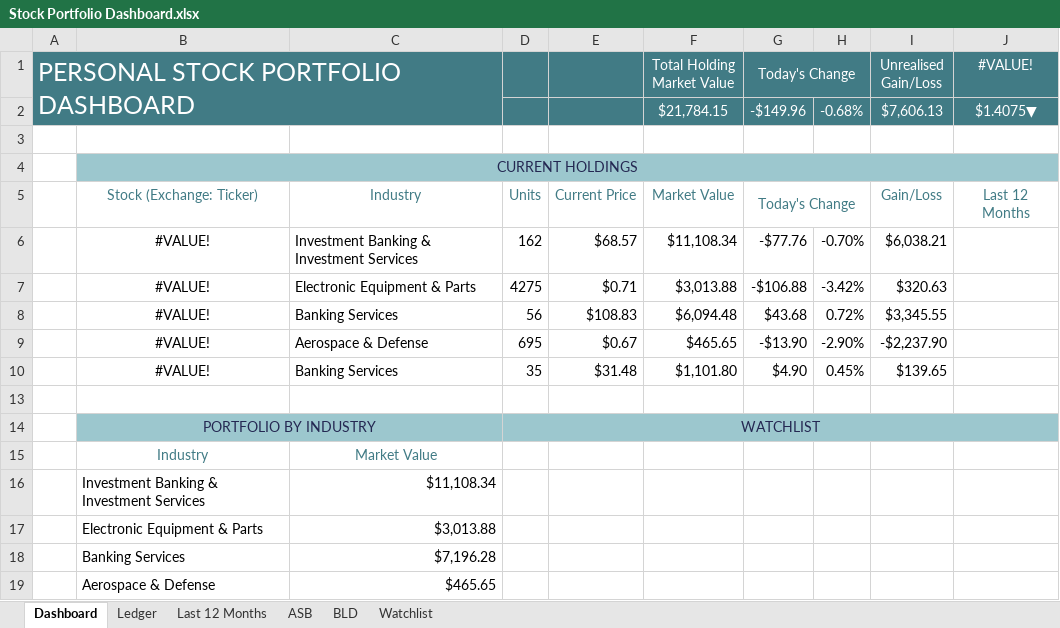
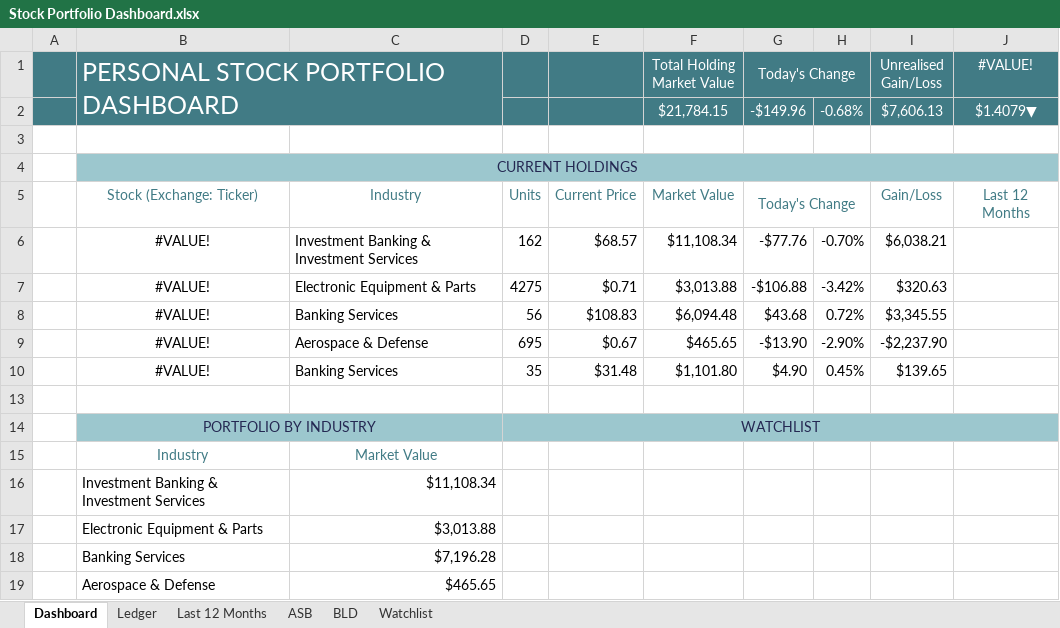
Before and after one commit to Rafsan7238/Data-Analysis_Data-Science_Projects, an Excel workbook: Excel Projects/Personal Stock Portfolio/Stock Portfolio Dashboard.xlsx, sheet Dashboard, drawn as a sheet; values as stored, in another font and other column widths than the file's, no borders; charts and pictures and conditional formats not drawn; the diff names each change by its address in the sheet, - before the commit and + after, or states it on an @@ line.

Commit message:
Completed project

```diff
--- a/Excel Projects/Personal Stock Portfolio/Stock Portfolio Dashboard.xlsx (sheet Dashboard)
+++ b/Excel Projects/Personal Stock Portfolio/Stock Portfolio Dashboard.xlsx (sheet Dashboard)
-A1: PERSONAL STOCK PORTFOLIO DASHBOARD
+A1: (empty)
-A1:C2 merged
-B1: (empty)
+B1: PERSONAL STOCK PORTFOLIO DASHBOARD
+B1:C2 merged
-J2 (#VALUE!): $1.4075▼
+J2 (#VALUE!): $1.4079▼
```
Also changed, not shown: charts or pictures.
